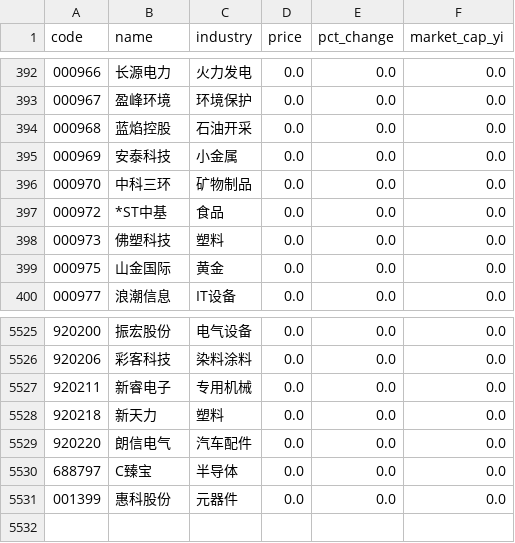
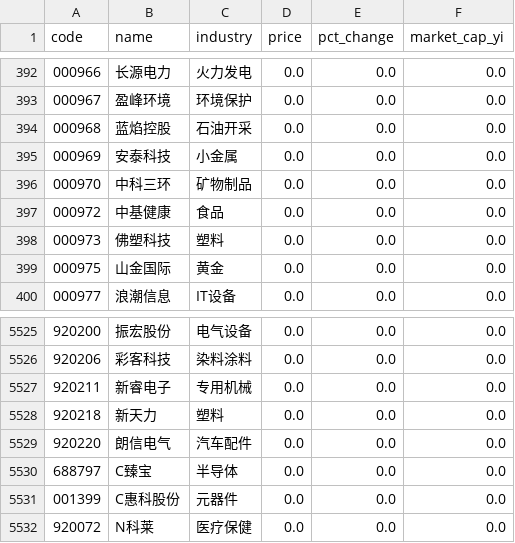
Before and after one commit to Joeyygh/vibe-quant, a CSV file: data/stock_list.csv, drawn as a sheet; only a part is shown, gaps mark what is left out.

```diff
--- a/data/stock_list.csv
+++ b/data/stock_list.csv
@@ -396,3 +396,3 @@
 000970,中科三环,矿物制品,0.0,0.0,0.0
-000972,*ST中基,食品,0.0,0.0,0.0
+000972,中基健康,食品,0.0,0.0,0.0
 000973,佛塑科技,塑料,0.0,0.0,0.0
@@ -5530,2 +5530,3 @@
 688797,C臻宝,半导体,0.0,0.0,0.0
-001399,惠科股份,元器件,0.0,0.0,0.0
+001399,C惠科股份,元器件,0.0,0.0,0.0
+920072,N科莱,医疗保健,0.0,0.0,0.0
```
Also changed, not shown: data/today_quote.csv, 3 other files.
